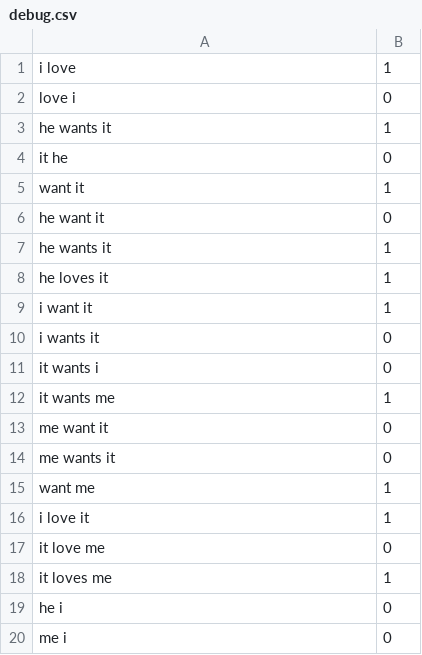
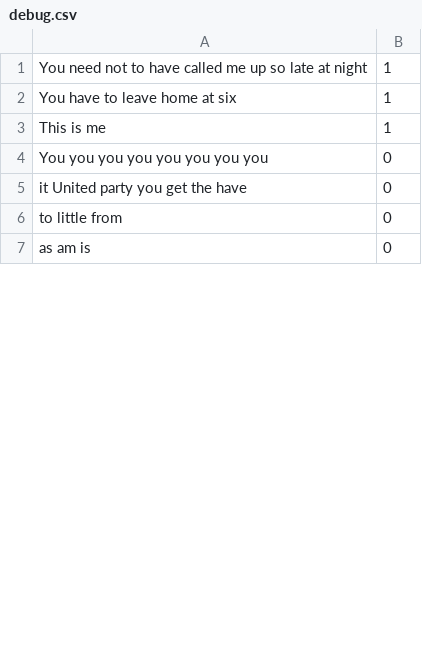
Before and after one commit to mmistele/bs-detection, a CSV file: keras/data/debug.csv, drawn as a sheet; only a part is shown; the diff covers the shown part only.

Commit message:
Updated debug.py and related datasets

```diff
--- a/keras/data/debug.csv
+++ b/keras/data/debug.csv
@@ -1,20 +1,7 @@
-i love, 1
-love i, 0
-he wants it, 1
-it he, 0
-want it, 1
-he want it, 0
-he wants it, 1
-he loves it, 1
-i want it, 1
-i wants it, 0
-it wants i, 0
-it wants me, 1
-me want it, 0
-me wants it, 0
-want me, 1
-i love it, 1
-it love me, 0
-it loves me, 1
-he i, 0
-me i, 0
+You need not to have called me up so late at night, 1
+You have to leave home at six, 1
+This is me, 1
+You you you you you you you you, 0
+it United party you get the have, 0
+to little from, 0
+as am is, 0
```
Also changed, not shown: 8 removed rows and 1 edited cell elsewhere in this file, 1 other file.
